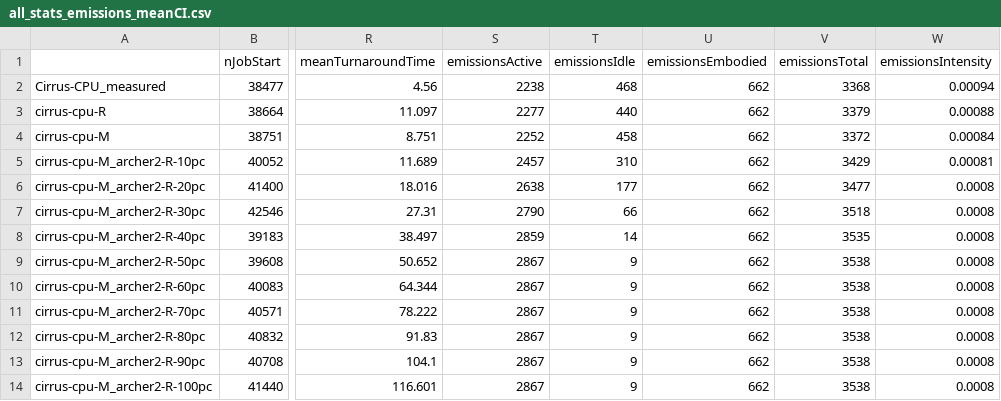
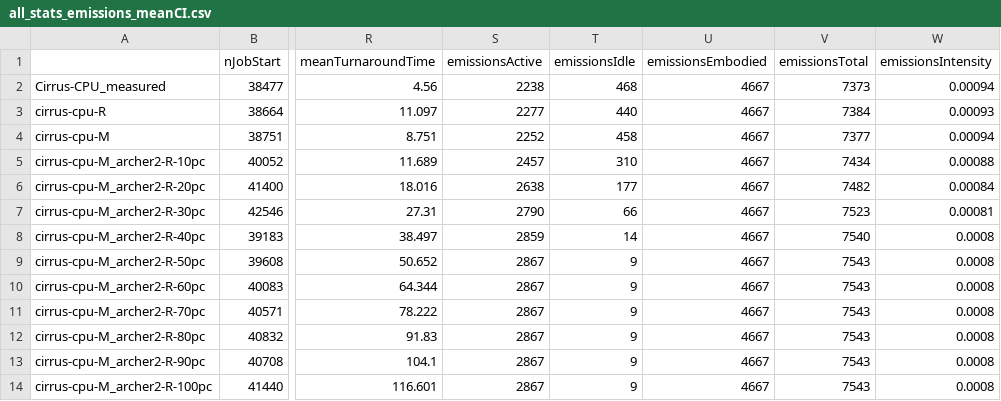
Before and after one commit to EPCCed/mira-cirrus-elastisim-jan2024, a CSV file: analysis/all_stats_emissions_meanCI.csv, drawn as a sheet; only a part is shown, gaps mark what is left out; the diff names each change by its address in the sheet, - before the commit and + after, or states it on an @@ line.

Commit message:
Updates CSV

```diff
--- a/analysis/all_stats_emissions_meanCI.csv
+++ b/analysis/all_stats_emissions_meanCI.csv
-U2:U14 (emissionsEmbodied): 662
+U2:U14 (emissionsEmbodied): 4667
-V2 (emissionsTotal): 3368
+V2 (emissionsTotal): 7373
-V3 (emissionsTotal): 3379
+V3 (emissionsTotal): 7384
-W3 (emissionsIntensity): 0.00088
+W3 (emissionsIntensity): 0.00093
-V4 (emissionsTotal): 3372
+V4 (emissionsTotal): 7377
-W4 (emissionsIntensity): 0.00084
+W4 (emissionsIntensity): 0.00094
-V5 (emissionsTotal): 3429
+V5 (emissionsTotal): 7434
-W5 (emissionsIntensity): 0.00081
+W5 (emissionsIntensity): 0.00088
-V6 (emissionsTotal): 3477
+V6 (emissionsTotal): 7482
-W6 (emissionsIntensity): 0.0008
+W6 (emissionsIntensity): 0.00084
-V7 (emissionsTotal): 3518
+V7 (emissionsTotal): 7523
-W7 (emissionsIntensity): 0.0008
+W7 (emissionsIntensity): 0.00081
-V8 (emissionsTotal): 3535
+V8 (emissionsTotal): 7540
-V9:V14 (emissionsTotal): 3538
+V9:V14 (emissionsTotal): 7543
```
